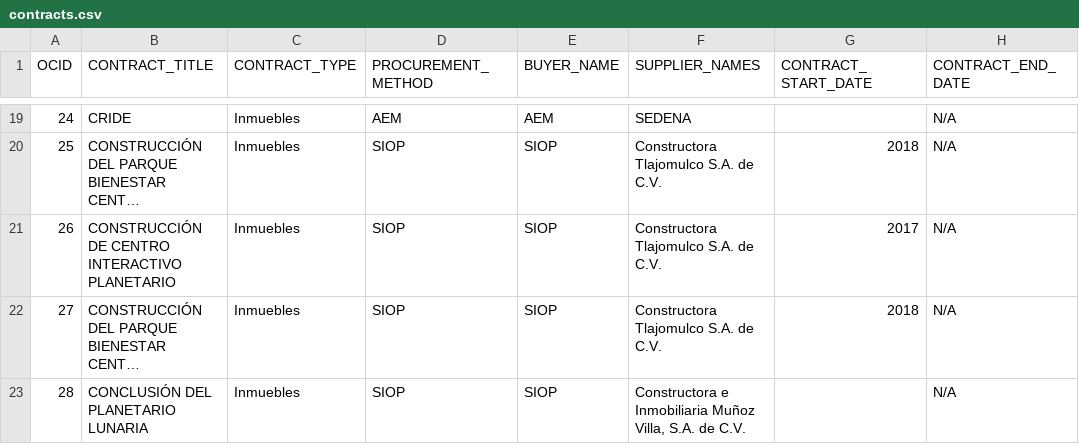
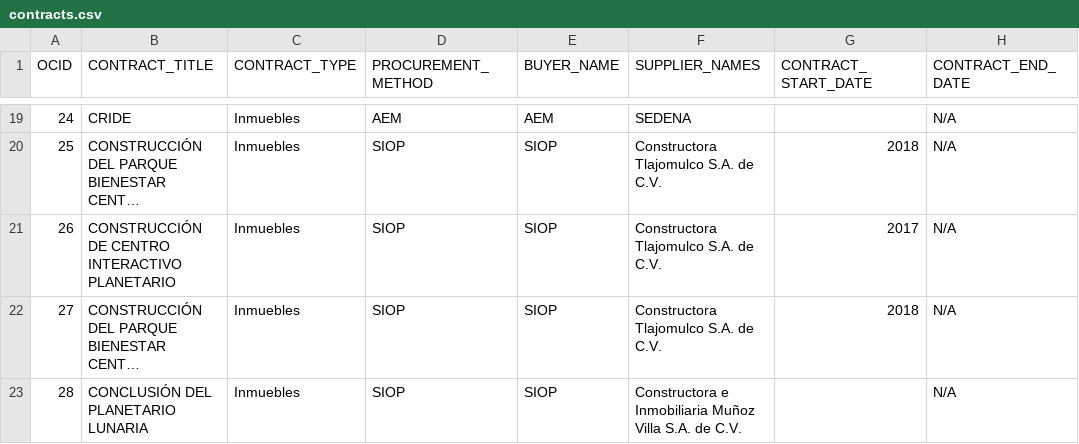
Before and after one commit to ProjectPODER/EspecialEspacio, a CSV file: assets/data/contracts.csv, drawn as a sheet; only a part is shown, gaps mark what is left out; long unchanged cells end in …; the diff names each change by its address in the sheet, - before the commit and + after, or states it on an @@ line.

Commit message:
Add files via upload

```diff
--- a/assets/data/contracts.csv
+++ b/assets/data/contracts.csv
-F23 (SUPPLIER_NAMES): …Inmobiliaria Muñoz Villa, S.A. de…
+F23 (SUPPLIER_NAMES): …Inmobiliaria Muñoz Villa S.A. de…
```
